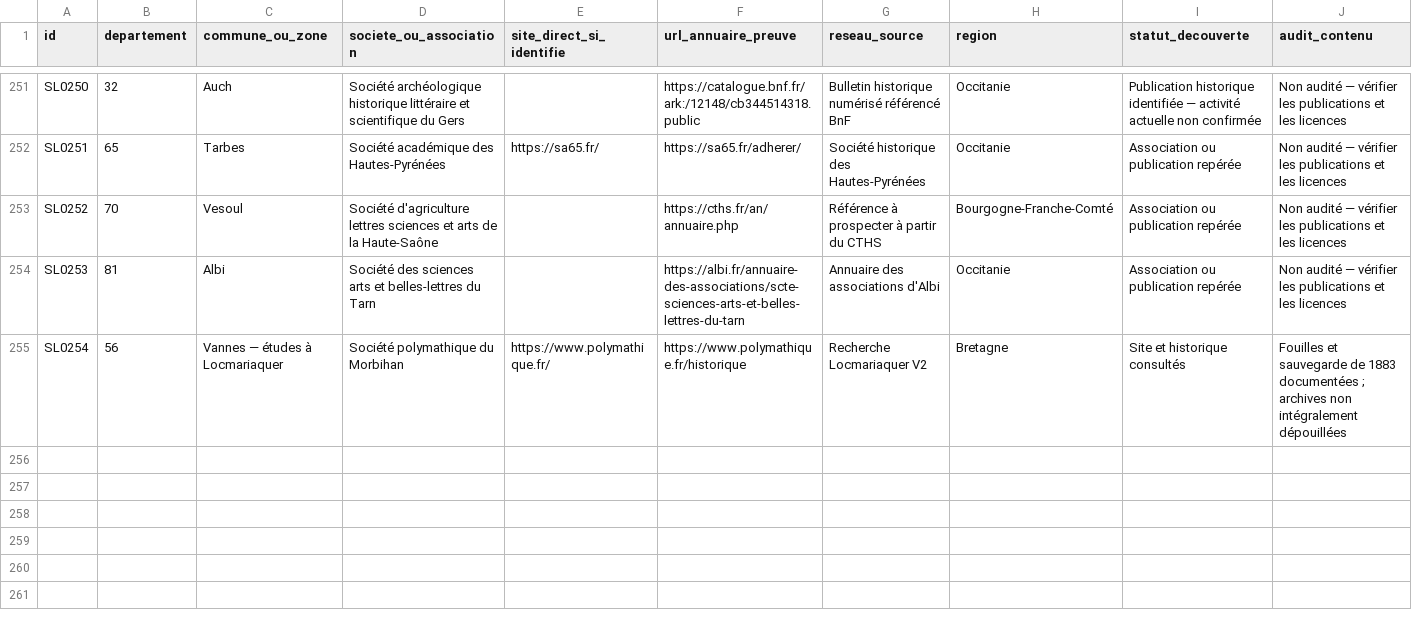
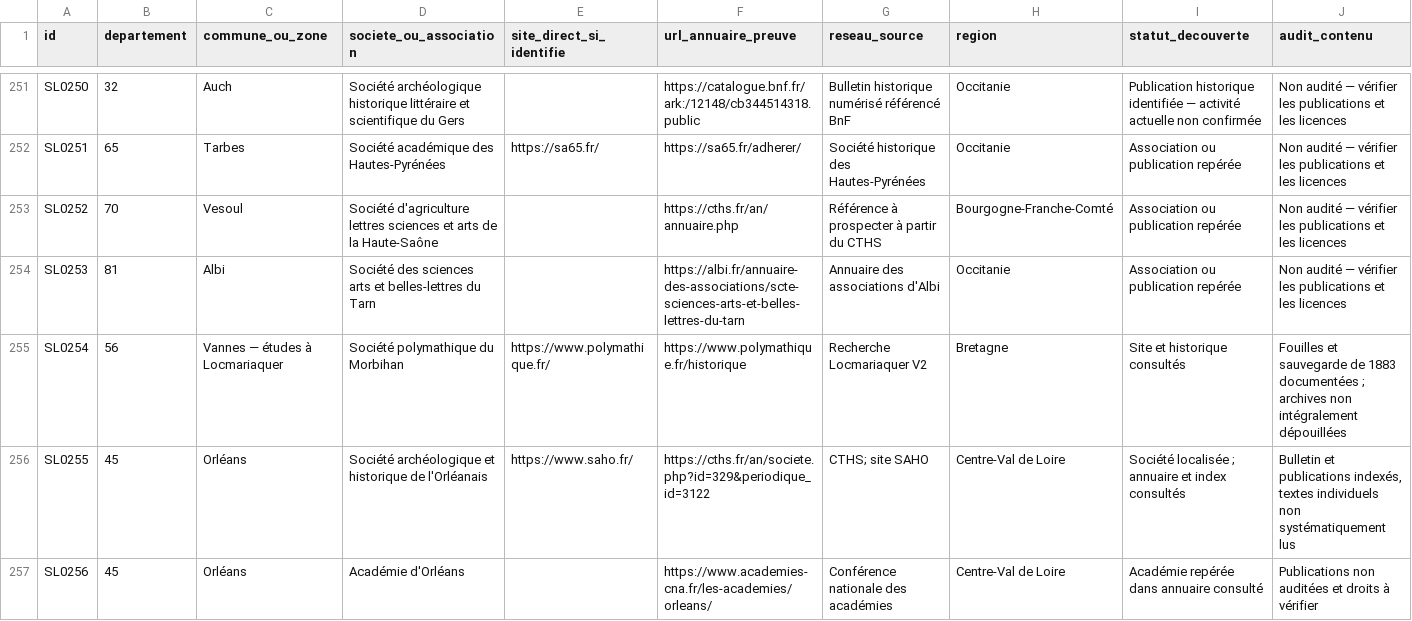
Before and after one commit to amaurylopin/anecdotes-contenu, a CSV file: sources/societes_locales.csv, drawn as a sheet; only a part is shown, gaps mark what is left out; rows hold the shown columns only; the diff names each change by its address in the sheet, - before the commit and + after, or states it on an @@ line.

```diff
--- a/sources/societes_locales.csv
+++ b/sources/societes_locales.csv
+row 256: SL0255 | 45 | Orléans | Société archéologique et historique de l'Orléanais | https://www.saho.fr/ | https://cths.fr/an/societe.php?id=329&periodique_id=3122 | CTHS; site SAHO | Centre-Val de Loire | Société localisée ; annuaire et index consultés | Bulletin et publications indexés, textes individuels non systématiquement lus
+row 257: SL0256 | 45 | Orléans | Académie d'Orléans |  | https://www.academies-cna.fr/les-academies/orleans/ | Conférence nationale des académies | Centre-Val de Loire | Académie repérée dans annuaire consulté | Publications non auditées et droits à vérifier
```
Also changed, not shown: sources/catalogue_national.csv, sources/couverture_departements.csv, 4 other files.
